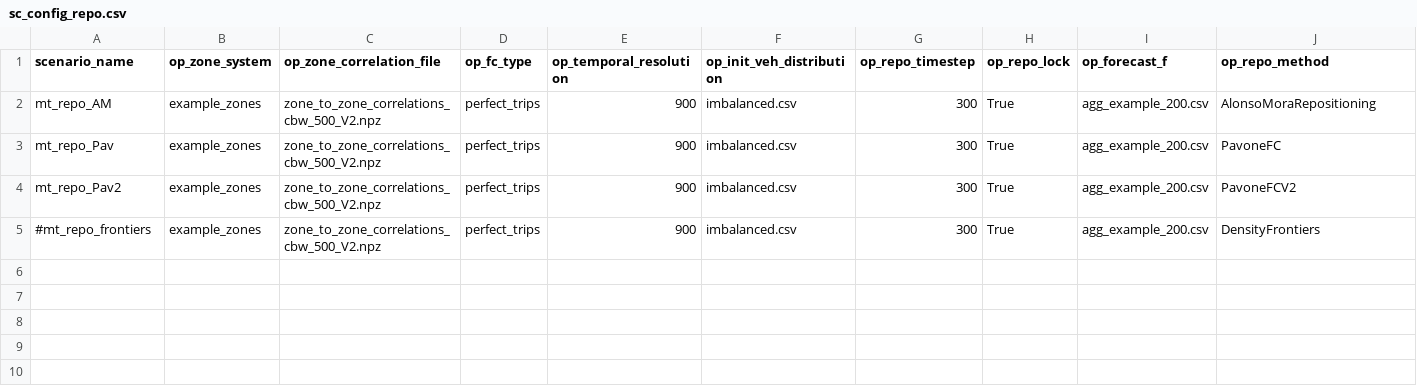
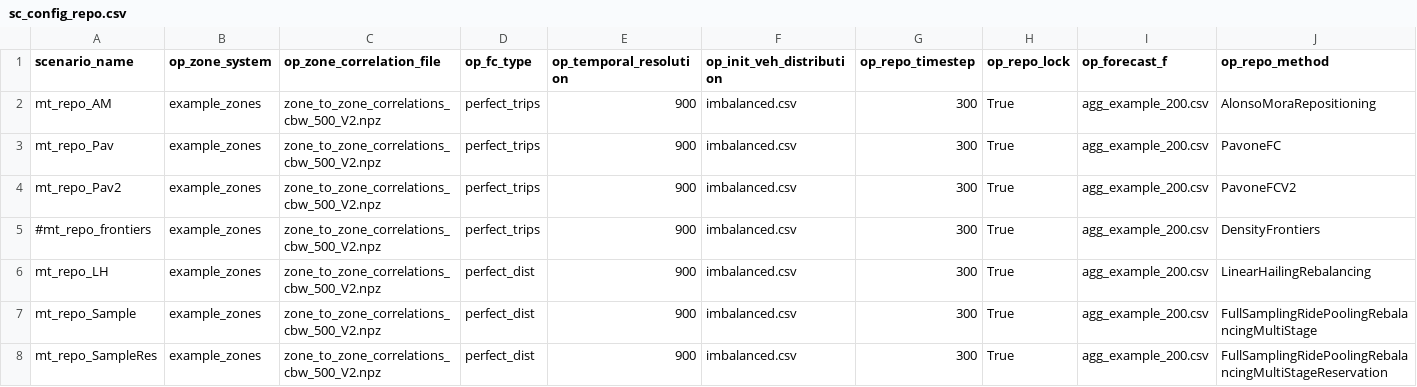
Before and after one commit to TUM-VT/FleetPy, a CSV file: studies/module_tests/scenarios/sc_config_repo.csv, drawn as a sheet; only a part is shown; rows hold the shown columns only; the diff names each change by its address in the sheet, - before the commit and + after, or states it on an @@ line.

```diff
--- a/studies/module_tests/scenarios/sc_config_repo.csv
+++ b/studies/module_tests/scenarios/sc_config_repo.csv
+row 6: mt_repo_LH | example_zones | zone_to_zone_correlations_cbw_500_V2.npz | perfect_dist | 900 | imbalanced.csv | 300 | True | agg_example_200.csv | LinearHailingRebalancing
+row 7: mt_repo_Sample | example_zones | zone_to_zone_correlations_cbw_500_V2.npz | perfect_dist | 900 | imbalanced.csv | 300 | True | agg_example_200.csv | FullSamplingRidePoolingRebalancingMultiStage
+row 8: mt_repo_SampleRes | example_zones | zone_to_zone_correlations_cbw_500_V2.npz | perfect_dist | 900 | imbalanced.csv | 300 | True | agg_example_200.csv | FullSamplingRidePoolingRebalancingMultiStageReservation
```
Also changed, not shown: studies/module_tests/scenarios/sc_config_reservation.csv, 17 other files.
